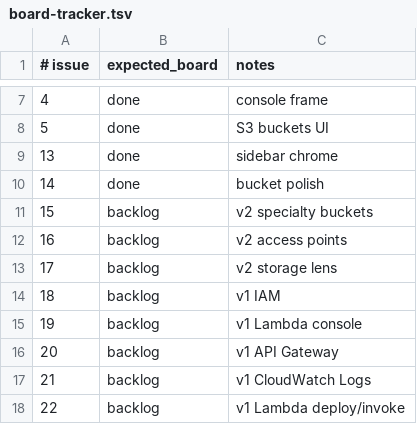
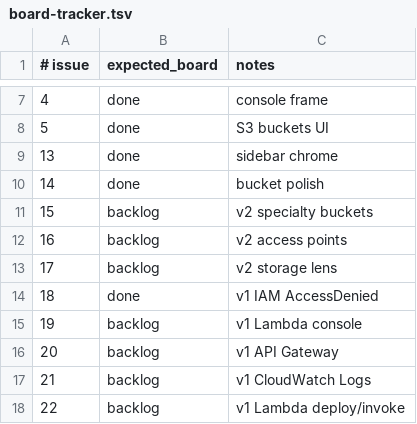
Before and after one commit to kgz/stackwrangler, a TSV file: bin/board-tracker.tsv, drawn as a sheet; only a part is shown, gaps mark what is left out.

Commit message:
board: #18 done

```diff
--- a/bin/board-tracker.tsv
+++ b/bin/board-tracker.tsv
@@ -13,3 +13,3 @@
 17	backlog	v2 storage lens
-18	backlog	v1 IAM
+18	done	v1 IAM AccessDenied
 19	backlog	v1 Lambda console
```
Also changed, not shown: 1 other file.
